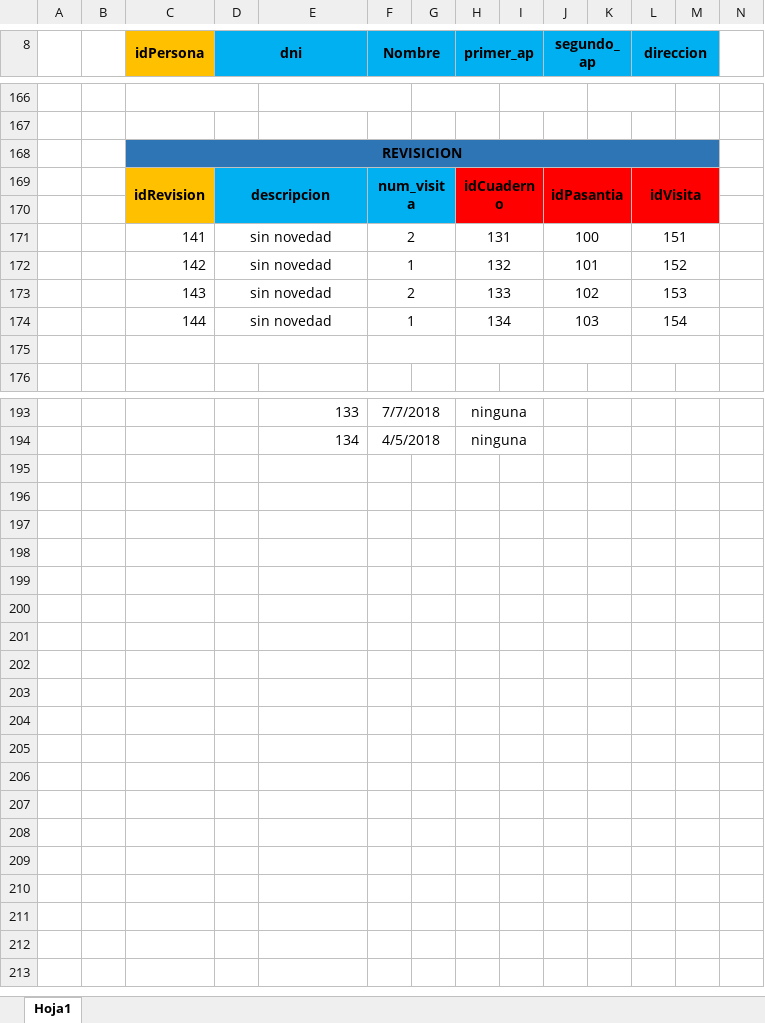
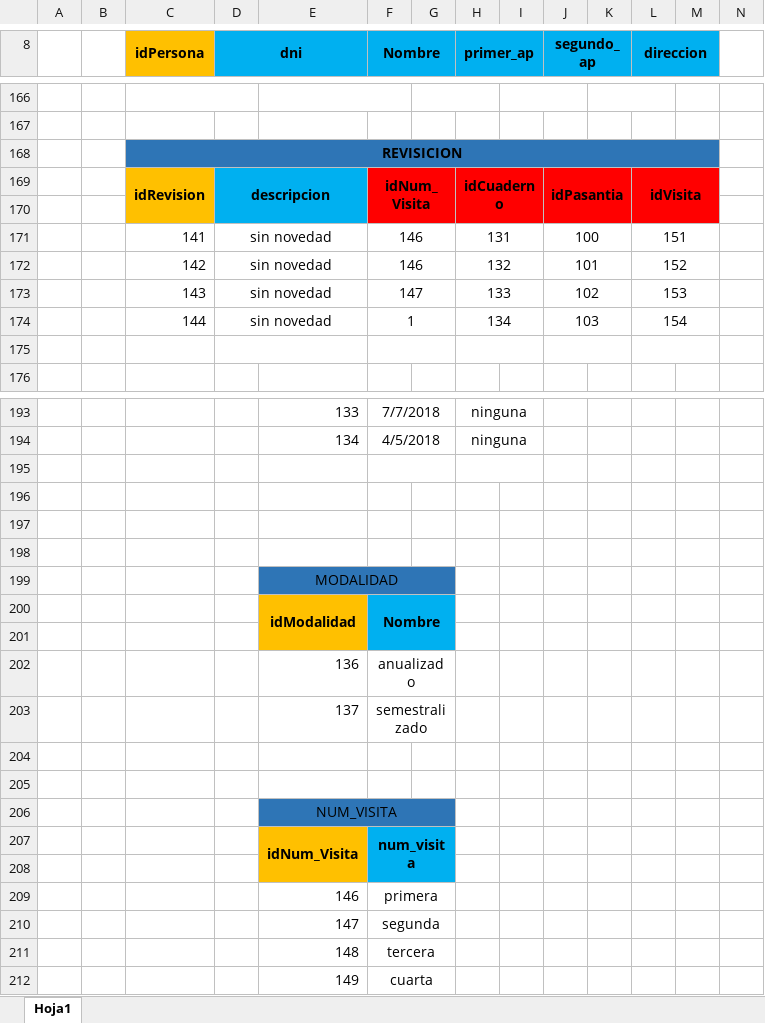
Before and after one commit to vanwicked/internship, an Excel workbook: Documentacion del Proyecto/Diccionario de Datos Db/Diccionario de Datos con valores-BD.xlsx, sheet Hoja1, drawn as a sheet; only a part is shown, gaps mark what is left out; values as stored, in another font and other column widths than the file's, no borders; rows hold the shown columns only; the diff covers the shown part only; the diff names each change by its address in the sheet, - before the commit and + after, or states it on an @@ line.

```diff
--- a/Documentacion del Proyecto/Diccionario de Datos Db/Diccionario de Datos con valores-BD.xlsx (sheet Hoja1)
+++ b/Documentacion del Proyecto/Diccionario de Datos Db/Diccionario de Datos con valores-BD.xlsx (sheet Hoja1)
-F169 (Nombre): num_visita
+F169 (Nombre): idNum_Visita
-F169:G170 fill: #00B0F0
+F169:G170 fill: #FF0000
-F171 (Nombre): 2
+F171 (Nombre): 146
-F172 (Nombre): 1
+F172 (Nombre): 146
-F173 (Nombre): 2
+F173 (Nombre): 147
+row 195: (empty)
+row 196: (empty)
+row 197: (empty)
+row 198: (empty)
+row 199:  |  |  |  | MODALIDAD
+row 200:  |  |  |  | idModalidad | Nombre
+row 201: (empty)
+row 202:  |  |  |  | 136 | anualizado
+row 203:  |  |  |  | 137 | semestralizado
+row 204: (empty)
+row 205: (empty)
+row 206:  |  |  |  | NUM_VISITA
+row 207:  |  |  |  | idNum_Visita | num_visita
+row 208: (empty)
+row 209:  |  |  |  | 146 | primera
+row 210:  |  |  |  | 147 | segunda
+row 211:  |  |  |  | 148 | tercera
+row 212:  |  |  |  | 149 | cuarta
```
Also changed, not shown: 6 edited cells and cell formats elsewhere in this sheet, 23 other files.
